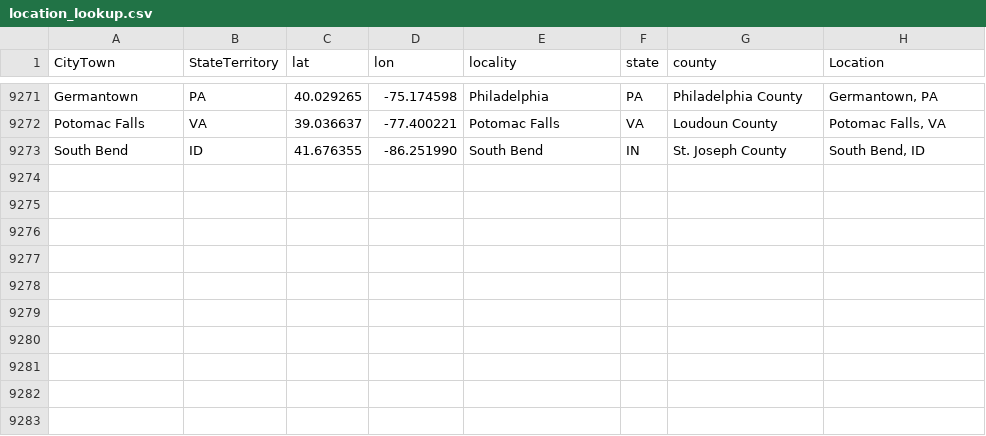
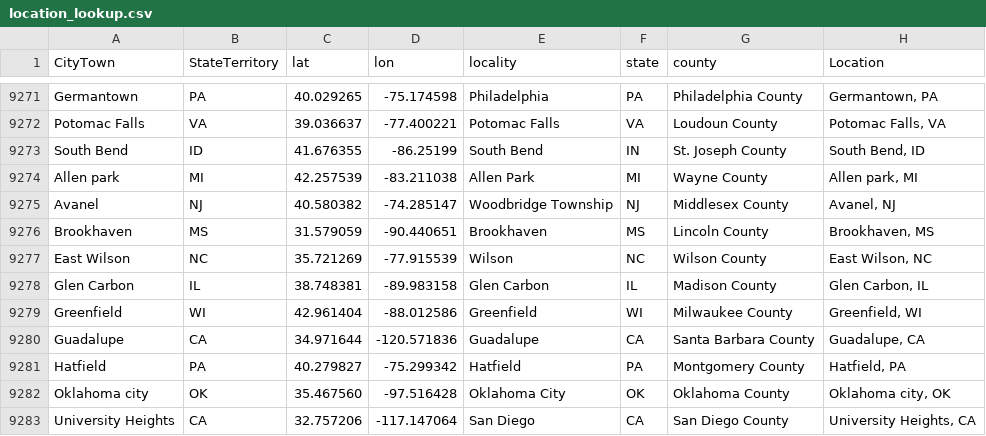
Before and after one commit to nonviolent-action-lab/crowd-counting-consortium, a CSV file: data_compilation/location_lookup.csv, drawn as a sheet; only a part is shown, gaps mark what is left out.

Commit message:
Weekly data update

```diff
--- a/data_compilation/location_lookup.csv
+++ b/data_compilation/location_lookup.csv
@@ -9272,2 +9272,12 @@
 "Potomac Falls","VA","39.036637","-77.400221","Potomac Falls","VA","Loudoun County","Potomac Falls, VA"
-"South Bend","ID","41.676355","-86.251990","South Bend","IN","St. Joseph County","South Bend, ID"
+"South Bend","ID","41.676355","-86.25199","South Bend","IN","St. Joseph County","South Bend, ID"
+"Allen park","MI","42.257539","-83.211038","Allen Park","MI","Wayne County","Allen park, MI"
+"Avanel","NJ","40.580382","-74.285147","Woodbridge Township","NJ","Middlesex County","Avanel, NJ"
+"Brookhaven","MS","31.579059","-90.440651","Brookhaven","MS","Lincoln County","Brookhaven, MS"
+"East Wilson","NC","35.721269","-77.915539","Wilson","NC","Wilson County","East Wilson, NC"
+"Glen Carbon","IL","38.748381","-89.983158","Glen Carbon","IL","Madison County","Glen Carbon, IL"
+"Greenfield","WI","42.961404","-88.012586","Greenfield","WI","Milwaukee County","Greenfield, WI"
+"Guadalupe","CA","34.971644","-120.571836","Guadalupe","CA","Santa Barbara County","Guadalupe, CA"
+"Hatfield","PA","40.279827","-75.299342","Hatfield","PA","Montgomery County","Hatfield, PA"
+"Oklahoma city","OK","35.467560","-97.516428","Oklahoma City","OK","Oklahoma County","Oklahoma city, OK"
+"University Heights","CA","32.757206","-117.147064","San Diego","CA","San Diego County","University Heights, CA"
```
